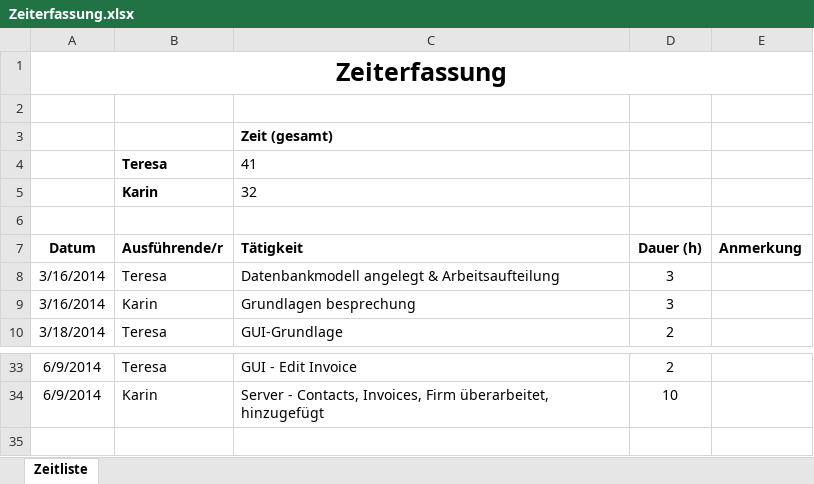
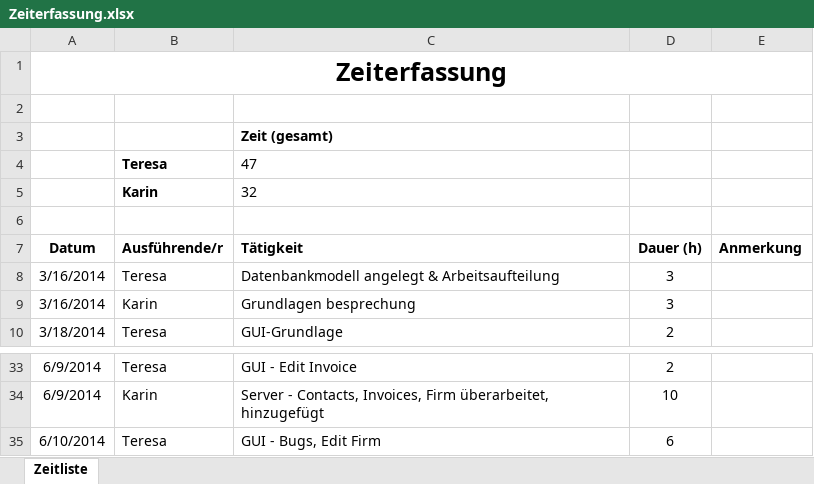
Before and after one commit to karinmae/MicroERP_Client, an Excel workbook: Zeiterfassung.xlsx, sheet Zeitliste, drawn as a sheet; only a part is shown, gaps mark what is left out; values as stored, in another font and other column widths than the file's, no borders; the diff names each change by its address in the sheet, - before the commit and + after, or states it on an @@ line.

Commit message:
Bugfixes - Edit Firm sollt nun gehn

```diff
--- a/Zeiterfassung.xlsx (sheet Zeitliste)
+++ b/Zeiterfassung.xlsx (sheet Zeitliste)
-C4 (Tätigkeit): 41
+C4 (Tätigkeit): 47
+row 35: 6/10/2014 | Teresa | GUI - Bugs, Edit Firm | 6
```
Also changed, not shown: 1 other file.
